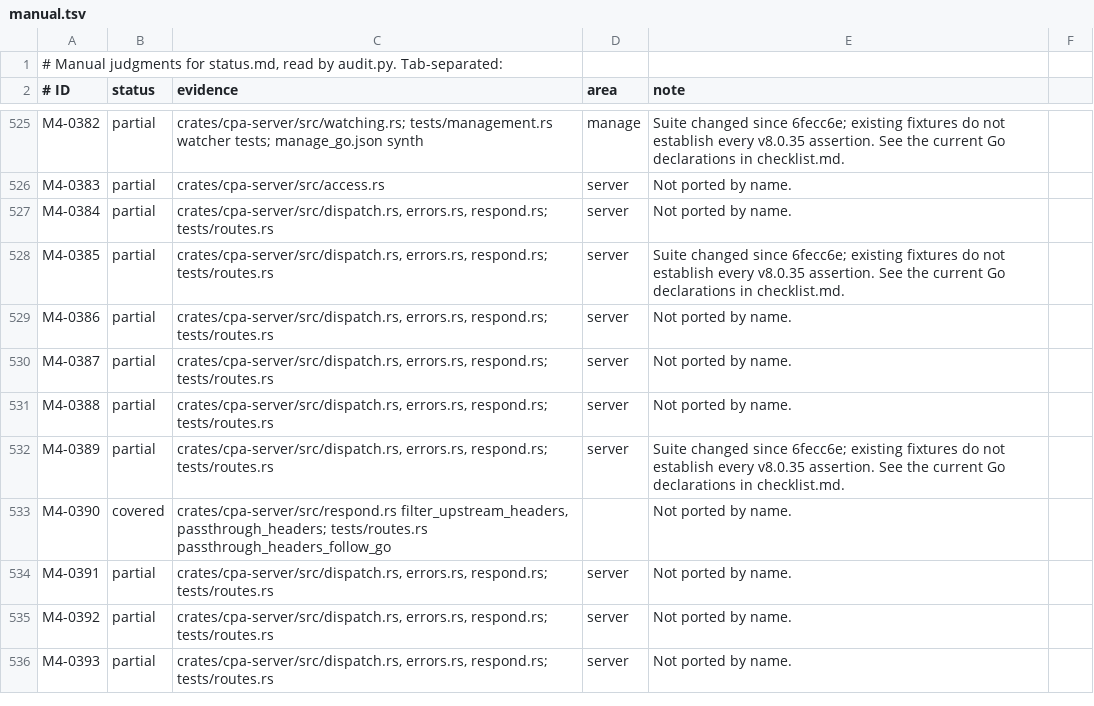
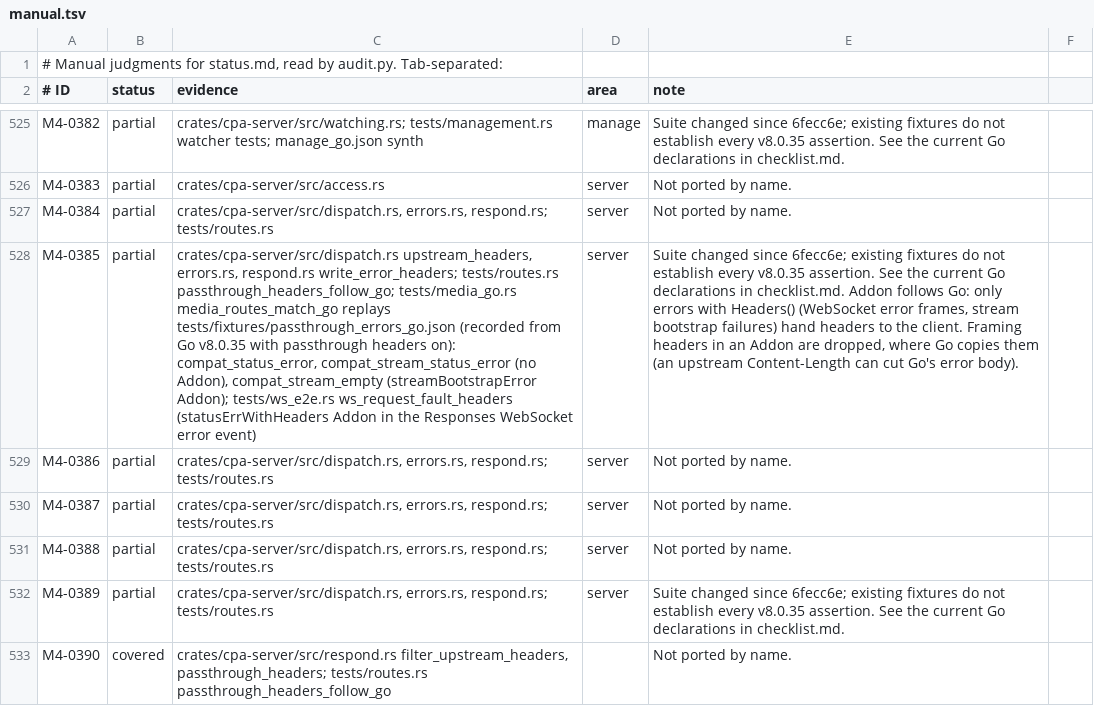
Before and after one commit to DarkEden-coding/sub-api-proxy, a TSV file: docs/parity-audit/manual.tsv, drawn as a sheet; only a part is shown, gaps mark what is left out; the shorter side is filled out with more unchanged rows; the diff names each change by its address in the sheet, - before the commit and + after, or states it on an @@ line.

Commit message:
Passthrough error headers: forward only errors Go gives Headers() (v8.0.35) (#84)
* Passthrough error headers: forward only Go's Headers() errors

Go's executionErrorMessage fills ErrorMessage.Addon only from errors with
Headers(): Codex and xAI WebSocket error frames (statusErrWithHeaders) and
stream bootstrap failures (streamBootstrapError), besides the scheduler
wrappers Rust already renders. Rust forwarded every retained upstream header
of a non-direct executor error under requests.passthrough-headers.

ExecError gains addon, the headers a client may see; headers stays the
classification copy. ws_error sets it from the frame's headers, and a stream
that fails before its first payload carries the stream's headers unless the
attempt stops (Go returns stopping bootstrap errors unwrapped). The speech
exclusion folds into this: speech errors carry no addon. An addon no longer
replaces the error's Content-Type (Go sets application/json after copying
it), and the Responses WebSocket error event now carries the addon under
headers, as buildResponsesWebsocketErrorPayload does.

RemoteError.code is boxed so the larger ExecError keeps RemoteError under
clippy's large-error threshold.

Goldens from Go v8.0.35: tests/fixtures/passthrough_errors_go.json (status
errors without an addon, an empty stream with one) and the
ws_request_fault_headers WebSocket scenario.

* Regenerate parity audit

```diff
--- a/docs/parity-audit/manual.tsv
+++ b/docs/parity-audit/manual.tsv
-C528 (evidence): crates/cpa-server/src/dispatch.rs, errors.rs, respond.rs; tests/routes.rs
+C528 (evidence): crates/cpa-server/src/dispatch.rs upstream_headers, errors.rs, respond.rs write_error_headers; tests/routes.rs passthrough_headers_follow_go; tests/media_go.rs media_routes_match_go replays tests/fixtures/passthrough_errors_go.json (recorded from Go v8.0.35 with passthrough headers on): compat_status_error, compat_stream_status_error (no Addon), compat_stream_empty (streamBootstrapError Addon); tests/ws_e2e.rs ws_request_fault_headers (statusErrWithHeaders Addon in the Responses WebSocket error event)
-E528 (note): …in checklist.md.
+E528 (note): …in checklist.md. Addon follows Go: only errors with Headers() (WebSocket error frames, stream bootstrap failures) hand headers to the client. Framing headers in an Addon are dropped, where Go copies them (an upstream Content-Length can cut Go's error body).
```
Also changed, not shown: 28 other files.
